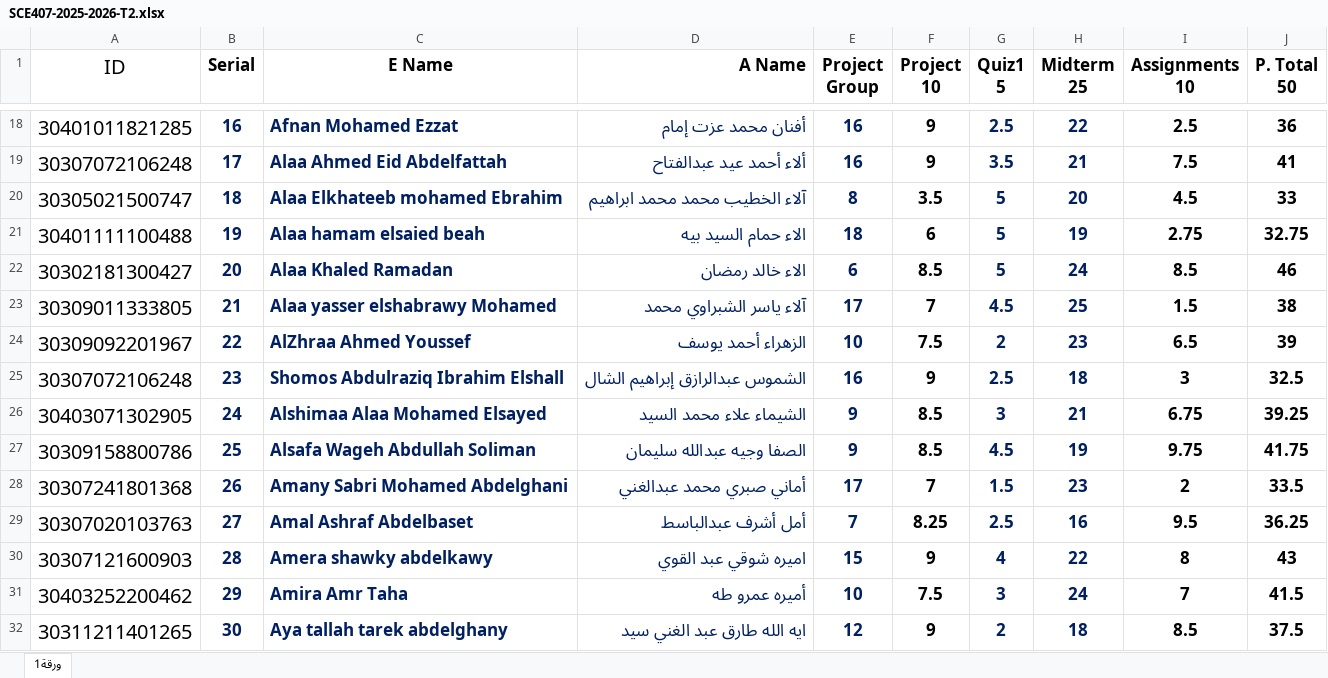
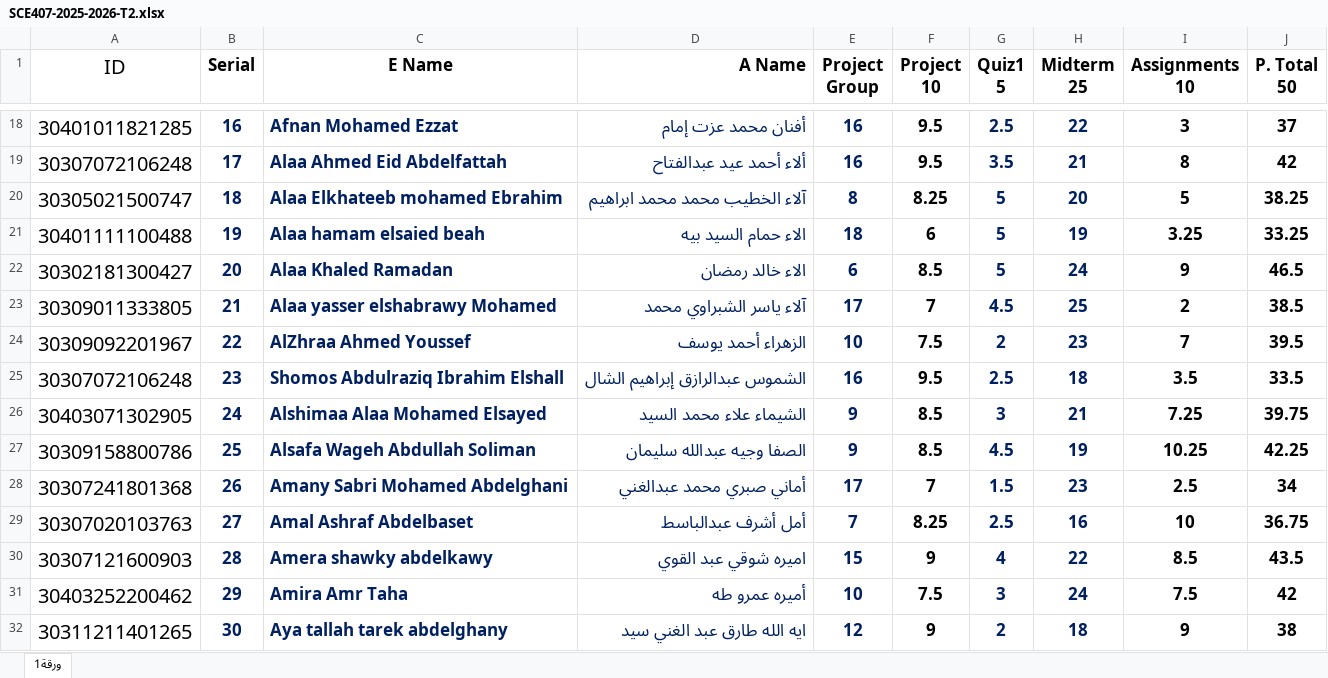
Before and after one commit to nmaigm/Azhar, an Excel workbook: SCE407-2025-2026-T2.xlsx, sheet ورقة1, drawn as a sheet; only a part is shown, gaps mark what is left out; values as stored, in another font and other column widths than the file's, no borders; the diff covers the shown part only; the diff names each change by its address in the sheet, - before the commit and + after, or states it on an @@ line.

```diff
--- a/SCE407-2025-2026-T2.xlsx (sheet ورقة1)
+++ b/SCE407-2025-2026-T2.xlsx (sheet ورقة1)
-F18:F19 (Project 10): 9
+F18:F19 (Project 10): 9.5
-I18 (Assignments 10): 2.5
+I18 (Assignments 10): 3
-J18 (P. Total 50): 36
+J18 (P. Total 50): 37
-I19 (Assignments 10): 7.5
+I19 (Assignments 10): 8
-J19 (P. Total 50): 41
+J19 (P. Total 50): 42
-F20 (Project 10): 3.5
+F20 (Project 10): 8.25
-I20 (Assignments 10): 4.5
+I20 (Assignments 10): 5
-J20 (P. Total 50): 33
+J20 (P. Total 50): 38.25
-I21 (Assignments 10): 2.75
+I21 (Assignments 10): 3.25
-J21 (P. Total 50): 32.75
+J21 (P. Total 50): 33.25
-I22 (Assignments 10): 8.5
+I22 (Assignments 10): 9
-J22 (P. Total 50): 46
+J22 (P. Total 50): 46.5
-I23 (Assignments 10): 1.5
+I23 (Assignments 10): 2
-J23 (P. Total 50): 38
+J23 (P. Total 50): 38.5
-I24 (Assignments 10): 6.5
+I24 (Assignments 10): 7
-J24 (P. Total 50): 39
+J24 (P. Total 50): 39.5
-F25 (Project 10): 9
+F25 (Project 10): 9.5
-I25 (Assignments 10): 3
+I25 (Assignments 10): 3.5
-J25 (P. Total 50): 32.5
+J25 (P. Total 50): 33.5
-I26 (Assignments 10): 6.75
+I26 (Assignments 10): 7.25
-J26 (P. Total 50): 39.25
+J26 (P. Total 50): 39.75
-I27 (Assignments 10): 9.75
+I27 (Assignments 10): 10.25
-J27 (P. Total 50): 41.75
+J27 (P. Total 50): 42.25
-I28 (Assignments 10): 2
+I28 (Assignments 10): 2.5
-J28 (P. Total 50): 33.5
+J28 (P. Total 50): 34
-I29 (Assignments 10): 9.5
+I29 (Assignments 10): 10
-J29 (P. Total 50): 36.25
+J29 (P. Total 50): 36.75
-I30 (Assignments 10): 8
+I30 (Assignments 10): 8.5
-J30 (P. Total 50): 43
+J30 (P. Total 50): 43.5
-I31 (Assignments 10): 7
+I31 (Assignments 10): 7.5
-J31 (P. Total 50): 41.5
+J31 (P. Total 50): 42
-I32 (Assignments 10): 8.5
+I32 (Assignments 10): 9
-J32 (P. Total 50): 37.5
+J32 (P. Total 50): 38
```
Also changed, not shown: 264 edited cells and cell formats elsewhere in this sheet.
